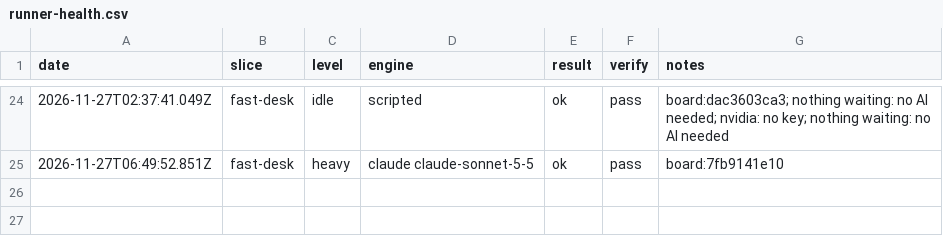
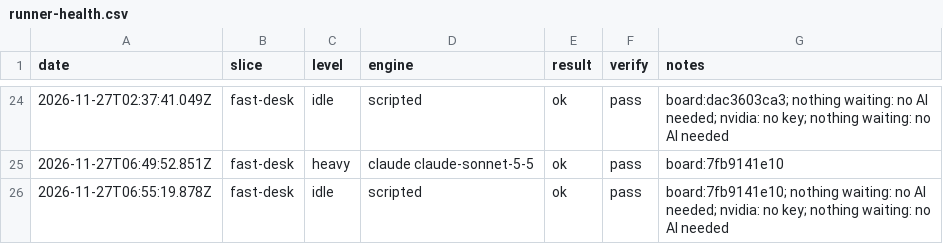
Before and after one commit to emporiumtrading/probate-pipeline, a CSV file: pipeline/runner-health.csv, drawn as a sheet; only a part is shown, gaps mark what is left out; the diff names each change by its address in the sheet, - before the commit and + after, or states it on an @@ line.

Commit message:
Scheduled run 2026-11-27 slice fast-desk (run record)

```diff
--- a/pipeline/runner-health.csv
+++ b/pipeline/runner-health.csv
+row 26: 2026-11-27T06:55:19.878Z | fast-desk | idle | scripted | ok | pass | board:7fb9141e10; nothing waiting: no AI needed; nvidia: no key; nothing waiting: no AI needed
```
